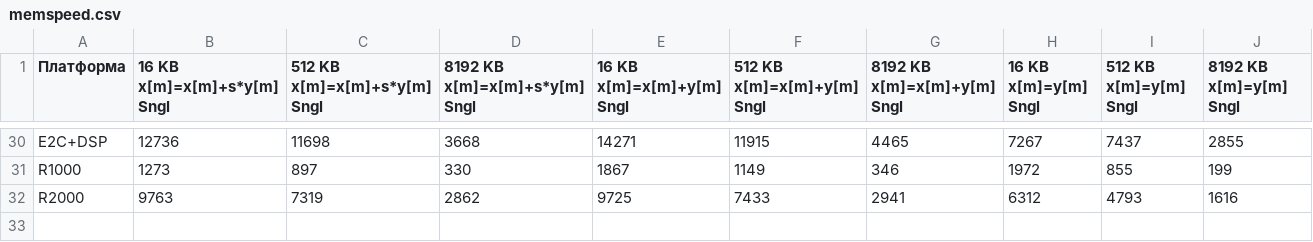
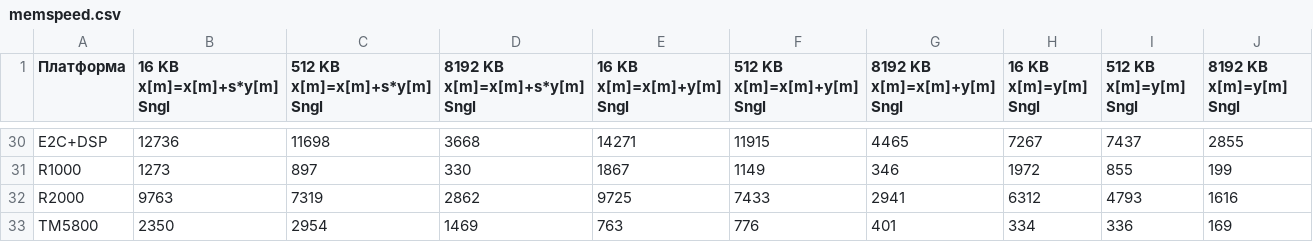
Before and after one commit to EntityFX/anybench, a CSV file: doc/csv/memspeed.csv, drawn as a sheet; only a part is shown, gaps mark what is left out; the diff names each change by its address in the sheet, - before the commit and + after, or states it on an @@ line.

```diff
--- a/doc/csv/memspeed.csv
+++ b/doc/csv/memspeed.csv
+row 33: TM5800 | 2350 | 2954 | 1469 | 763 | 776 | 401 | 334 | 336 | 169
```
Also changed, not shown: doc/csv/coremark.csv, doc/csv/cpus.csv, 4 other files.
